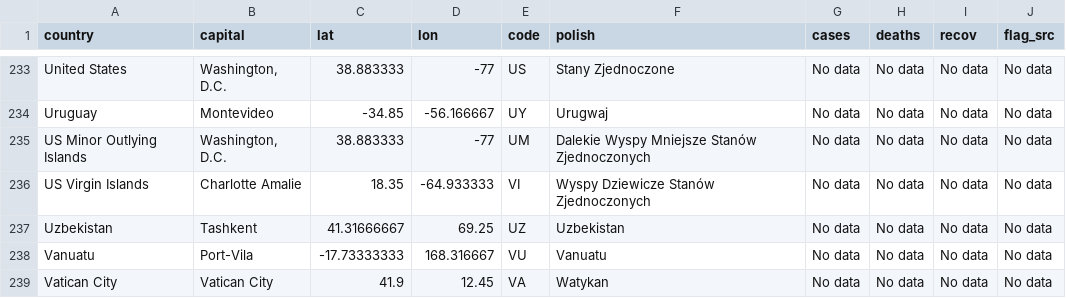
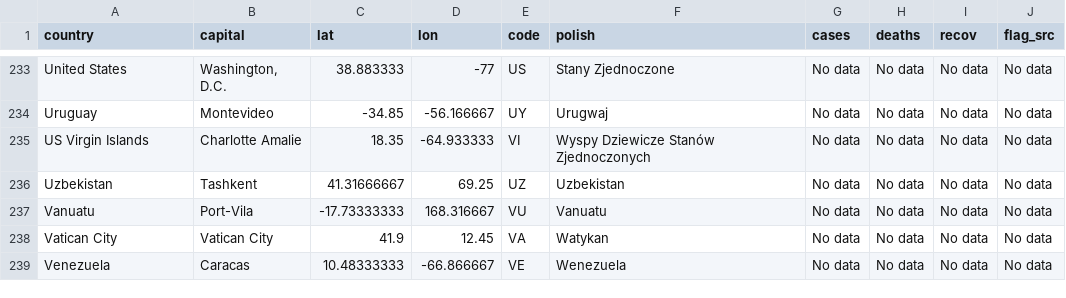
Before and after one commit to GawronDev/Zdrowie, a CSV file: countries_pl.csv, drawn as a sheet; only a part is shown, gaps mark what is left out; the shorter side is filled out with more unchanged rows.

```diff
--- a/countries_pl.csv
+++ b/countries_pl.csv
@@ -234,3 +234,2 @@ United States;Washington, D.C.;38.883333;-77;US;Stany Zjednoczone;No data;No dat
 Uruguay;Montevideo;-34.85;-56.166667;UY;Urugwaj;No data;No data;No data;No data;;;;;;;;;
-US Minor Outlying Islands;Washington, D.C.;38.883333;-77;UM;Dalekie Wyspy Mniejsze Stanów Zjednoczonych;No data;No data;No data;No data;;;;;;;;;
 US Virgin Islands;Charlotte Amalie;18.35;-64.933333;VI;Wyspy Dziewicze Stanów Zjednoczonych;No data;No data;No data;No data;;;;;;;;;
```
Also changed, not shown: 8 other files.
